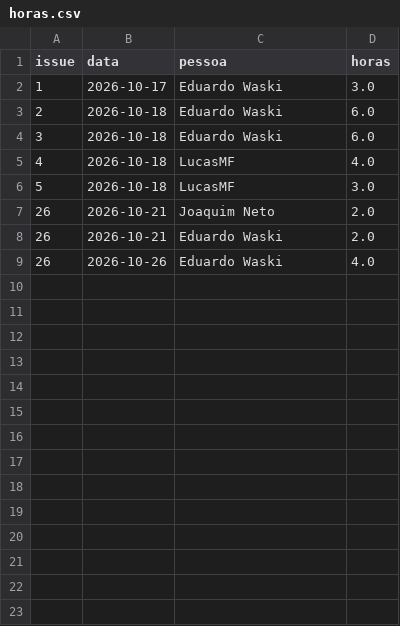
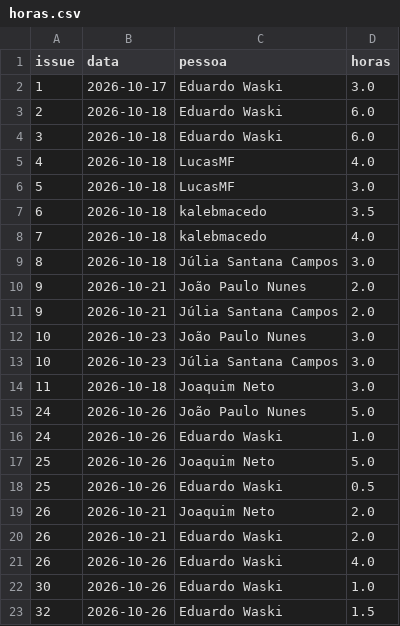
Before and after one commit to FCTE-Qualidade-de-Software-1/2026-2_T02_ELIZABETH_FRIEDMAN, a CSV file: docs/gestao/evidencias/horas.csv, drawn as a sheet; the diff names each change by its address in the sheet, - before the commit and + after, or states it on an @@ line.

```diff
--- a/docs/gestao/evidencias/horas.csv
+++ b/docs/gestao/evidencias/horas.csv
+row 7: 6 | 2026-10-18 | kalebmacedo | 3.5
+row 8: 7 | 2026-10-18 | kalebmacedo | 4.0
+row 9: 8 | 2026-10-18 | Júlia Santana Campos | 3.0
+row 10: 9 | 2026-10-21 | João Paulo Nunes | 2.0
+row 11: 9 | 2026-10-21 | Júlia Santana Campos | 2.0
+row 12: 10 | 2026-10-23 | João Paulo Nunes | 3.0
+row 13: 10 | 2026-10-23 | Júlia Santana Campos | 3.0
+row 14: 11 | 2026-10-18 | Joaquim Neto | 3.0
+row 15: 24 | 2026-10-26 | João Paulo Nunes | 5.0
+row 16: 24 | 2026-10-26 | Eduardo Waski | 1.0
+row 17: 25 | 2026-10-26 | Joaquim Neto | 5.0
+row 18: 25 | 2026-10-26 | Eduardo Waski | 0.5
+row 22: 30 | 2026-10-26 | Eduardo Waski | 1.0
+row 23: 32 | 2026-10-26 | Eduardo Waski | 1.5
```
Also changed, not shown: docs/gestao/evidencias/indicadores.csv, docs/gestao/evidencias/issues.csv, 4 other files.
